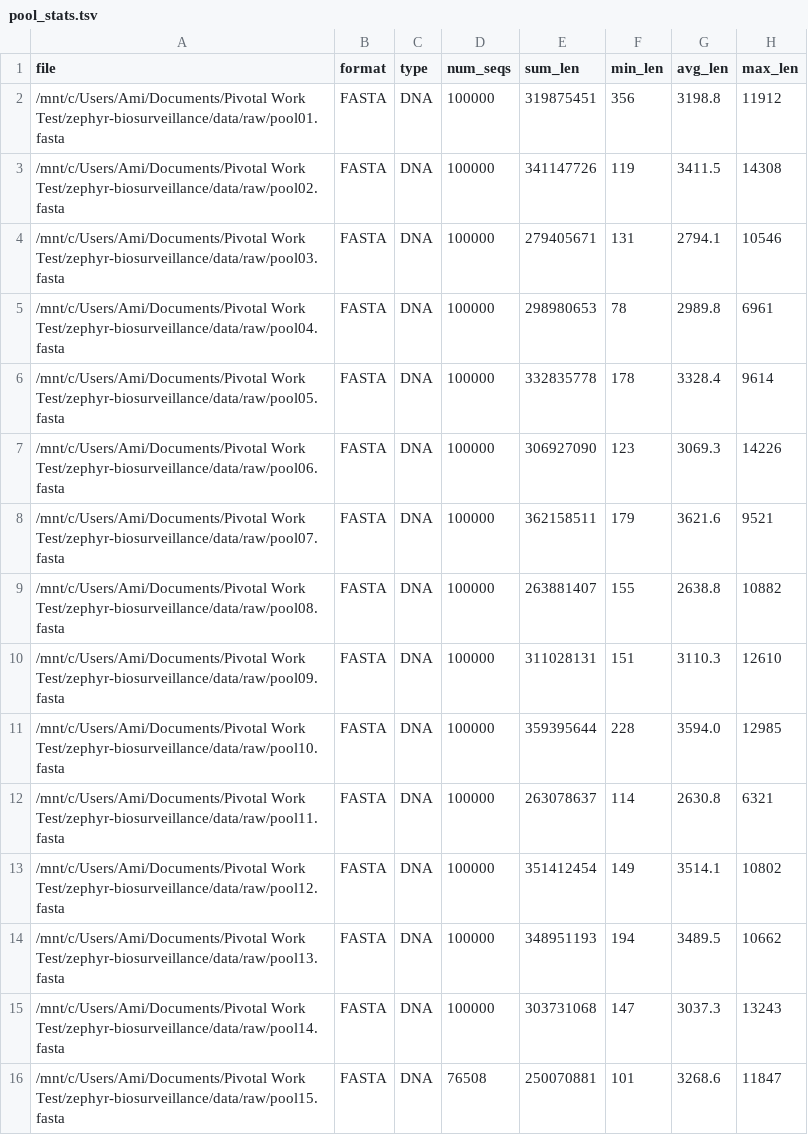
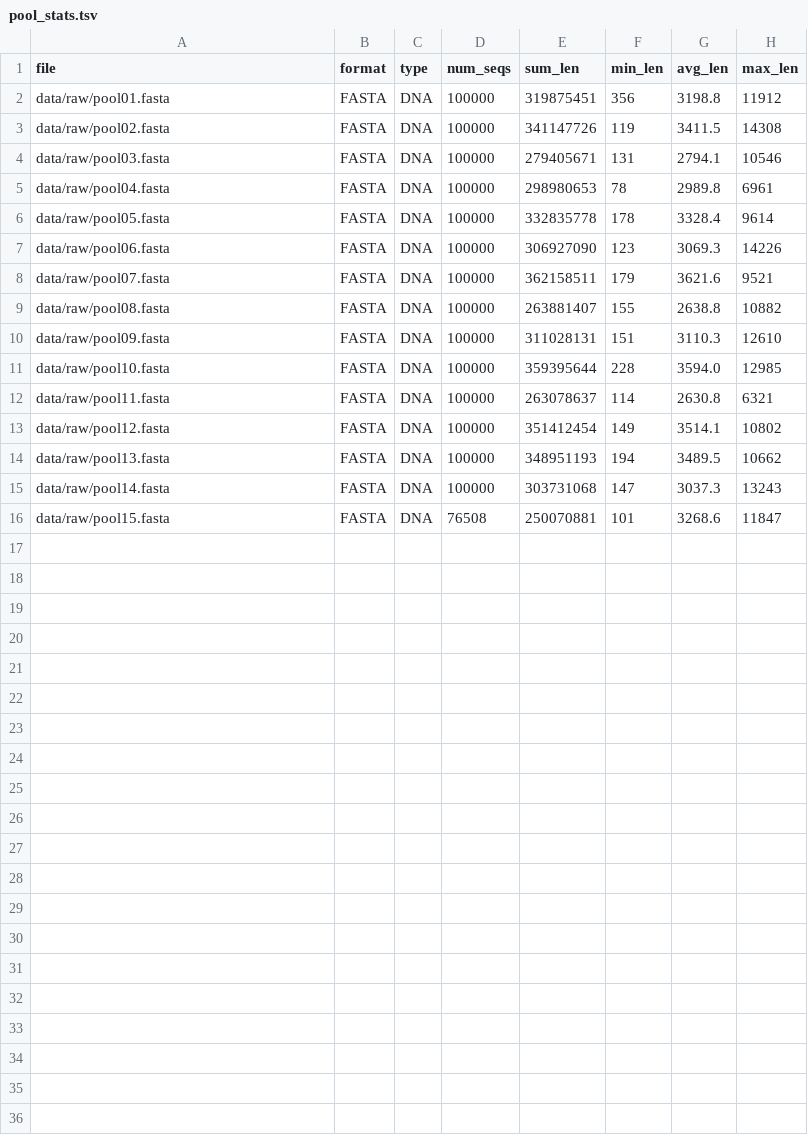
Before and after one commit to amadeurubies/Pivotal-Work-Test, a TSV file: zephyr-biosurveillance/results/tables/pool_stats.tsv, drawn as a sheet; only a part is shown; the diff names each change by its address in the sheet, - before the commit and + after, or states it on an @@ line.

```diff
--- a/zephyr-biosurveillance/results/tables/pool_stats.tsv
+++ b/zephyr-biosurveillance/results/tables/pool_stats.tsv
-A2 (file): /mnt/c/Users/Ami/Documents/Pivotal Work Test/zephyr-biosurveillance/data/raw/pool01.fasta
+A2 (file): data/raw/pool01.fasta
-A3 (file): /mnt/c/Users/Ami/Documents/Pivotal Work Test/zephyr-biosurveillance/data/raw/pool02.fasta
+A3 (file): data/raw/pool02.fasta
-A4 (file): /mnt/c/Users/Ami/Documents/Pivotal Work Test/zephyr-biosurveillance/data/raw/pool03.fasta
+A4 (file): data/raw/pool03.fasta
-A5 (file): /mnt/c/Users/Ami/Documents/Pivotal Work Test/zephyr-biosurveillance/data/raw/pool04.fasta
+A5 (file): data/raw/pool04.fasta
-A6 (file): /mnt/c/Users/Ami/Documents/Pivotal Work Test/zephyr-biosurveillance/data/raw/pool05.fasta
+A6 (file): data/raw/pool05.fasta
-A7 (file): /mnt/c/Users/Ami/Documents/Pivotal Work Test/zephyr-biosurveillance/data/raw/pool06.fasta
+A7 (file): data/raw/pool06.fasta
-A8 (file): /mnt/c/Users/Ami/Documents/Pivotal Work Test/zephyr-biosurveillance/data/raw/pool07.fasta
+A8 (file): data/raw/pool07.fasta
-A9 (file): /mnt/c/Users/Ami/Documents/Pivotal Work Test/zephyr-biosurveillance/data/raw/pool08.fasta
+A9 (file): data/raw/pool08.fasta
-A10 (file): /mnt/c/Users/Ami/Documents/Pivotal Work Test/zephyr-biosurveillance/data/raw/pool09.fasta
+A10 (file): data/raw/pool09.fasta
-A11 (file): /mnt/c/Users/Ami/Documents/Pivotal Work Test/zephyr-biosurveillance/data/raw/pool10.fasta
+A11 (file): data/raw/pool10.fasta
-A12 (file): /mnt/c/Users/Ami/Documents/Pivotal Work Test/zephyr-biosurveillance/data/raw/pool11.fasta
+A12 (file): data/raw/pool11.fasta
-A13 (file): /mnt/c/Users/Ami/Documents/Pivotal Work Test/zephyr-biosurveillance/data/raw/pool12.fasta
+A13 (file): data/raw/pool12.fasta
-A14 (file): /mnt/c/Users/Ami/Documents/Pivotal Work Test/zephyr-biosurveillance/data/raw/pool13.fasta
+A14 (file): data/raw/pool13.fasta
-A15 (file): /mnt/c/Users/Ami/Documents/Pivotal Work Test/zephyr-biosurveillance/data/raw/pool14.fasta
+A15 (file): data/raw/pool14.fasta
-A16 (file): /mnt/c/Users/Ami/Documents/Pivotal Work Test/zephyr-biosurveillance/data/raw/pool15.fasta
+A16 (file): data/raw/pool15.fasta
```
Also changed, not shown: 2 other files.
